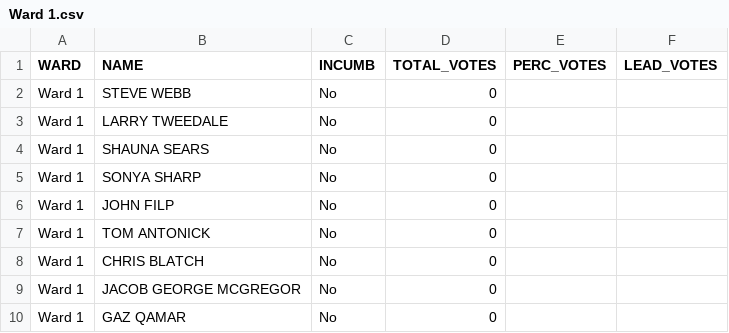
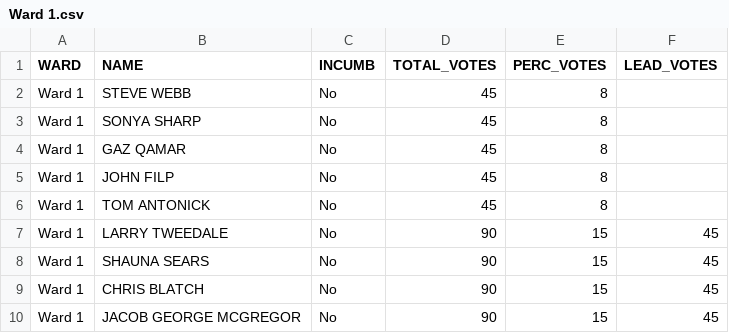
Before and after one commit to aryntoombs/Calgary-Election, a CSV file: Ward 1.csv, drawn as a sheet.

```diff
--- a/Ward 1.csv
+++ b/Ward 1.csv
@@ -1,10 +1,10 @@
 "WARD","NAME","INCUMB","TOTAL_VOTES","PERC_VOTES","LEAD_VOTES"
-"Ward 1","STEVE WEBB","No",0,"",""
-"Ward 1","LARRY TWEEDALE","No",0,"",""
-"Ward 1","SHAUNA SEARS","No",0,"",""
-"Ward 1","SONYA SHARP","No",0,"",""
-"Ward 1","JOHN FILP","No",0,"",""
-"Ward 1","TOM ANTONICK","No",0,"",""
-"Ward 1","CHRIS BLATCH","No",0,"",""
-"Ward 1","JACOB GEORGE MCGREGOR","No",0,"",""
-"Ward 1","GAZ QAMAR","No",0,"",""
+"Ward 1","STEVE WEBB","No",45,"8",""
+"Ward 1","SONYA SHARP","No",45,"8",""
+"Ward 1","GAZ QAMAR","No",45,"8",""
+"Ward 1","JOHN FILP","No",45,"8",""
+"Ward 1","TOM ANTONICK","No",45,"8",""
+"Ward 1","LARRY TWEEDALE","No",90,"15","45"
+"Ward 1","SHAUNA SEARS","No",90,"15","45"
+"Ward 1","CHRIS BLATCH","No",90,"15","45"
+"Ward 1","JACOB GEORGE MCGREGOR","No",90,"15","45"
```
Also changed, not shown: Ward 10.csv, Ward 11.csv, 16 other files.
